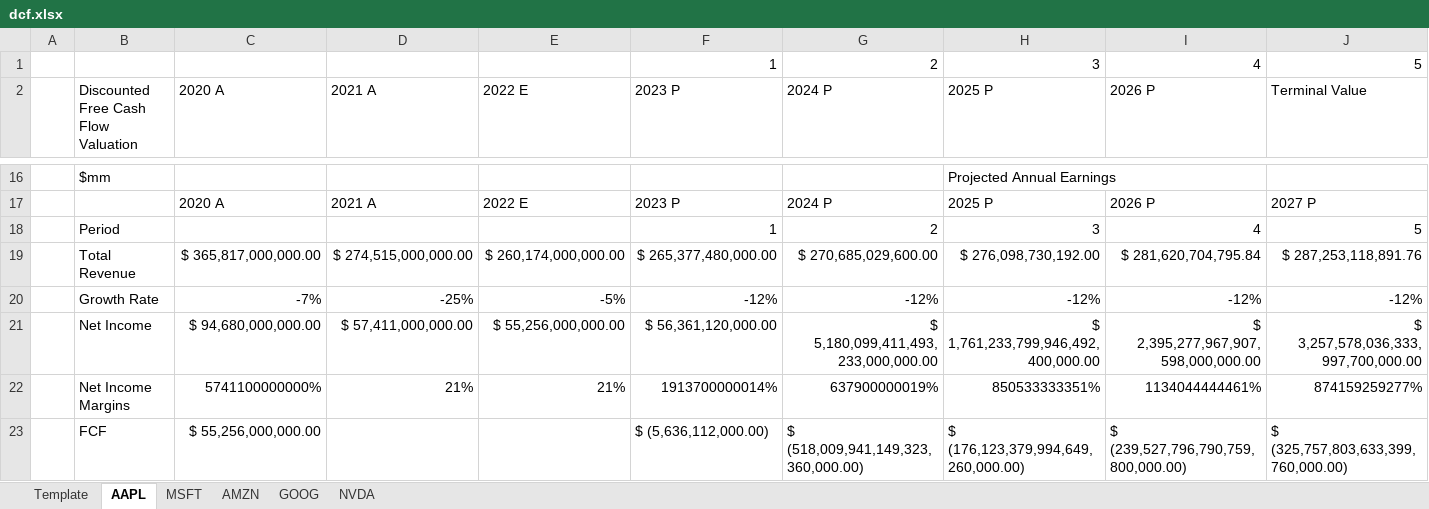
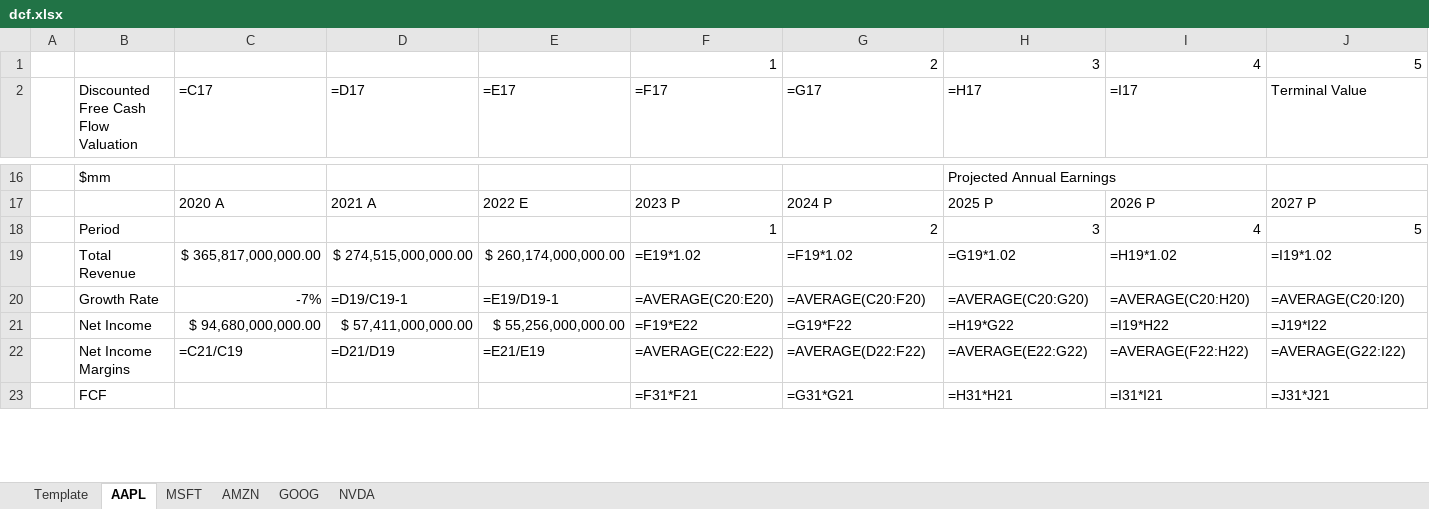
Before and after one commit to larry-lime/pyfinny, an Excel workbook: resources/dcf.xlsx, sheet AAPL, drawn as a sheet; only a part is shown, gaps mark what is left out; values as stored, in another font and other column widths than the file's, no cell formats; formulas without a stored value are shown as written; the diff covers the shown part only; the diff names each change by its address in the sheet, - before the commit and + after, or states it on an @@ line.

```diff
--- a/resources/dcf.xlsx (sheet AAPL)
+++ b/resources/dcf.xlsx (sheet AAPL)
-C2: 2020 A
+C2: =C17
-D2: 2021 A
+D2: =D17
-E2: 2022 E
+E2: =E17
-F2: 2023 P
+F2: =F17
-G2: 2024 P
+G2: =G17
-H2: 2025 P
+H2: =H17
-I2: 2026 P
+I2: =I17
-F19 (=F17): $ 265,377,480,000.00
+F19 (=F17): =E19*1.02
-G19 (=G17): $ 270,685,029,600.00
+G19 (=G17): =F19*1.02
-H19 (=H17): $ 276,098,730,192.00
+H19 (=H17): =G19*1.02
-I19 (=I17): $ 281,620,704,795.84
+I19 (=I17): =H19*1.02
-J19 (Terminal Value): $ 287,253,118,891.76
+J19 (Terminal Value): =I19*1.02
-D20 (=D17): -25%
+D20 (=D17): =D19/C19-1
-E20 (=E17): -5%
+E20 (=E17): =E19/D19-1
-F20 (=F17): -12%
+F20 (=F17): =AVERAGE(C20:E20)
-G20 (=G17): -12%
+G20 (=G17): =AVERAGE(C20:F20)
-H20 (=H17): -12%
+H20 (=H17): =AVERAGE(C20:G20)
-I20 (=I17): -12%
+I20 (=I17): =AVERAGE(C20:H20)
-J20 (Terminal Value): -12%
+J20 (Terminal Value): =AVERAGE(C20:I20)
-F21 (=F17): $ 56,361,120,000.00
+F21 (=F17): =F19*E22
-G21 (=G17): $ 5,180,099,411,493,233,000,000.00
+G21 (=G17): =G19*F22
-H21 (=H17): $ 1,761,233,799,946,492,400,000.00
+H21 (=H17): =H19*G22
-I21 (=I17): $ 2,395,277,967,907,598,000,000.00
+I21 (=I17): =I19*H22
-J21 (Terminal Value): $ 3,257,578,036,333,997,700,000.00
+J21 (Terminal Value): =J19*I22
-C22 (=C17): 5741100000000%
+C22 (=C17): =C21/C19
-D22 (=D17): 21%
+D22 (=D17): =D21/D19
-E22 (=E17): 21%
+E22 (=E17): =E21/E19
-F22 (=F17): 1913700000014%
+F22 (=F17): =AVERAGE(C22:E22)
-G22 (=G17): 637900000019%
+G22 (=G17): =AVERAGE(D22:F22)
-H22 (=H17): 850533333351%
+H22 (=H17): =AVERAGE(E22:G22)
-I22 (=I17): 1134044444461%
+I22 (=I17): =AVERAGE(F22:H22)
-J22 (Terminal Value): 874159259277%
+J22 (Terminal Value): =AVERAGE(G22:I22)
-C23 (=C17): $ 55,256,000,000.00
+C23 (=C17): (empty)
-F23 (=F17): $ (5,636,112,000.00)
+F23 (=F17): =F31*F21
-G23 (=G17): $ (518,009,941,149,323,360,000.00)
+G23 (=G17): =G31*G21
-H23 (=H17): $ (176,123,379,994,649,260,000.00)
+H23 (=H17): =H31*H21
-I23 (=I17): $ (239,527,796,790,759,800,000.00)
+I23 (=I17): =I31*I21
-J23 (Terminal Value): $ (325,757,803,633,399,760,000.00)
+J23 (Terminal Value): =J31*J21
```
Also changed, not shown: 1 added row, 1 removed row and 70 edited cells elsewhere in this sheet, sheet Template, sheet NVDA, sheet MSFT, sheet GOOG, sheet AMZN, cell formats, resources/TAMID-DCF-Template.xlsx, 3 other files.
